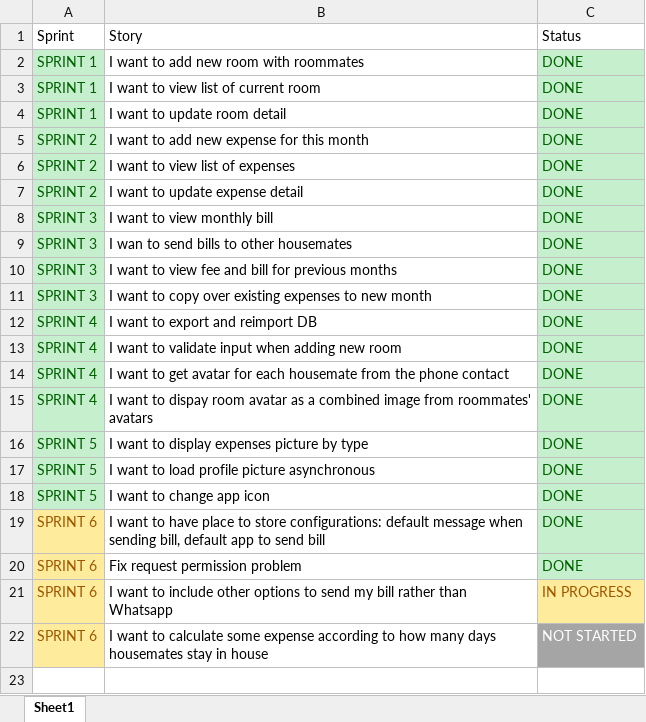
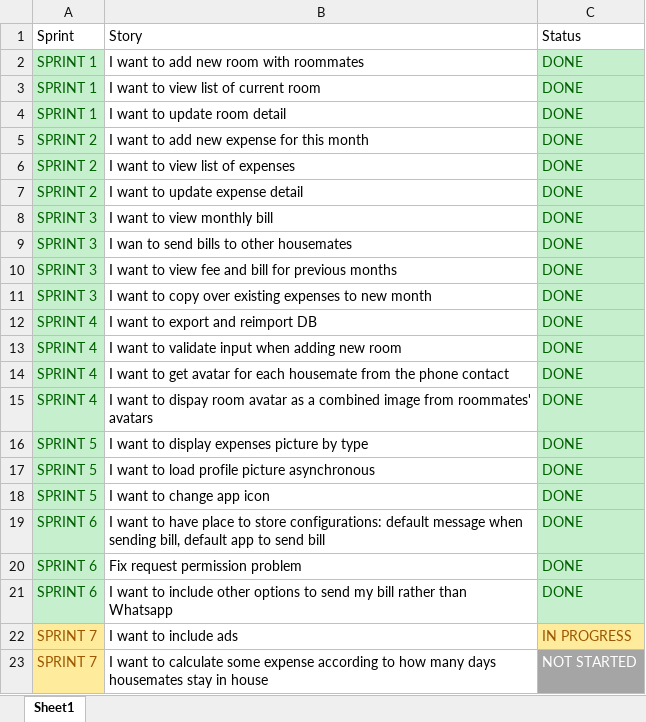
Before and after one commit to KingsleyNguyenNTU/SharedHouse, an Excel workbook: docs/Sprint Stories.xlsx, sheet Sheet1, drawn as a sheet; values as stored, in another font and other column widths than the file's, no borders; table styles not drawn; addresses are those after the commit; the diff names each change by its address in the sheet, - before the commit and + after, or states it on an @@ line.

Commit message:
update backlog

```diff
--- a/docs/Sprint Stories.xlsx (sheet Sheet1)
+++ b/docs/Sprint Stories.xlsx (sheet Sheet1)
@@ A19:A21 fill: #FFEB9C → #C6EFCE, text colour: #9C5700 → #006100 @@
-C21: IN PROGRESS
+C21: DONE
@@ C21 fill: #FFEB9C → #C6EFCE, text colour: #9C5700 → #006100 @@
+row 22: SPRINT 7 | I want to include ads | IN PROGRESS
-A23: SPRINT 6
+A23: SPRINT 7
```
